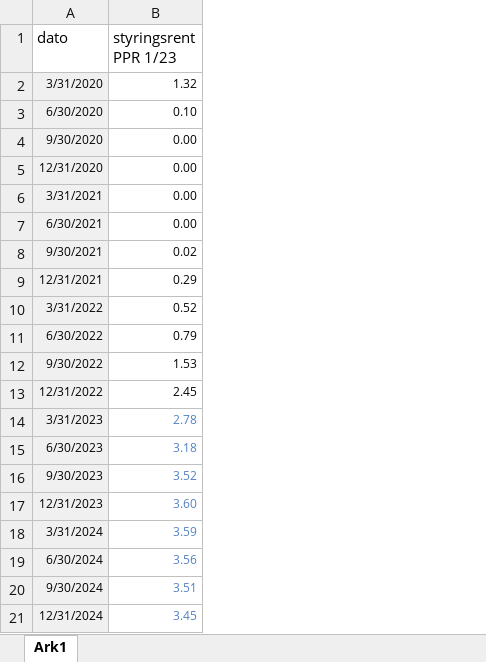
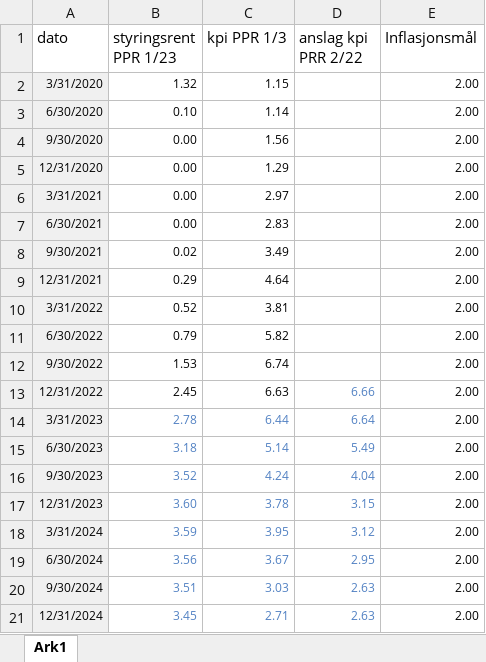
Before and after one commit to isakfors/SOK-1016-PO-Data, an Excel workbook: data-estimat.xlsx, sheet Ark1, drawn as a sheet; values as stored, in another font and other column widths than the file's, no borders; the diff names each change by its address in the sheet, - before the commit and + after, or states it on an @@ line.

Commit message:
Add files via upload

```diff
--- a/data-estimat.xlsx (sheet Ark1)
+++ b/data-estimat.xlsx (sheet Ark1)
+column C (kpi PPR 1/3), rows 2-21: 1.15 | 1.14 | 1.56 | 1.29 | 2.97 | 2.83 | 3.49 | 4.64 | 3.81 | 5.82 | 6.74 | 6.63 | 6.44 | 5.14 | 4.24 | 3.78 | 3.95 | 3.67 | 3.03 | 2.71
+column D (anslag kpi PRR 2/22), rows 13-21: 6.66 | 6.64 | 5.49 | 4.04 | 3.15 | 3.12 | 2.95 | 2.63 | 2.63
+column E (Inflasjonsmål), rows 2-21: all 2.00
```
